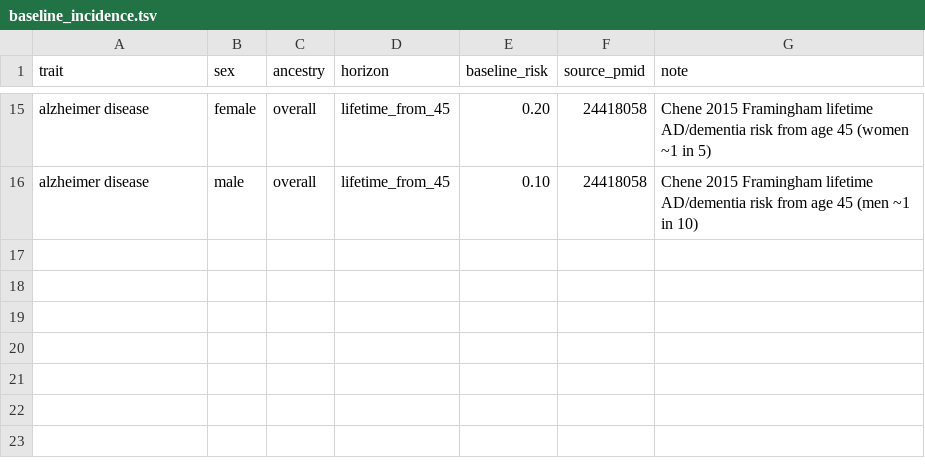
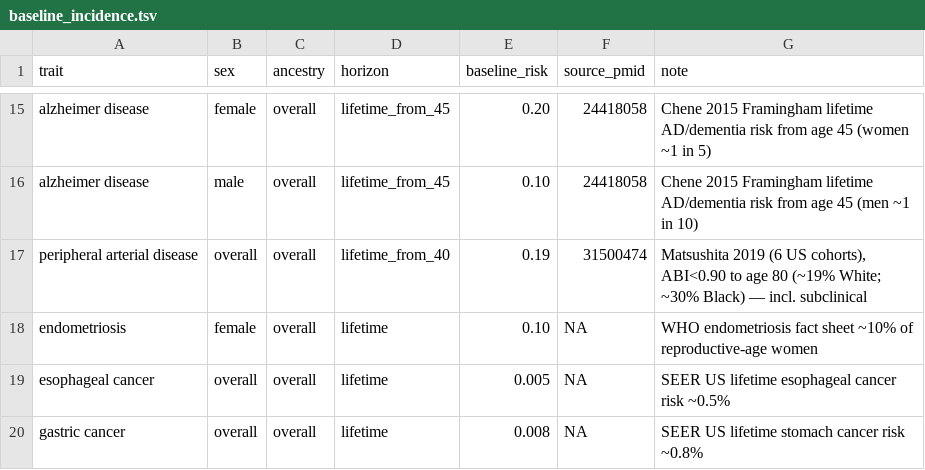
Before and after one commit to alvin8-git/poly-suite, a TSV file: resources/baseline_incidence.tsv, drawn as a sheet; only a part is shown, gaps mark what is left out.

```diff
--- a/resources/baseline_incidence.tsv
+++ b/resources/baseline_incidence.tsv
@@ -16 +16,5 @@ alzheimer disease	female	overall	lifetime_from_45	0.20	24418058	Chene 2015 Frami
 alzheimer disease	male	overall	lifetime_from_45	0.10	24418058	Chene 2015 Framingham lifetime AD/dementia risk from age 45 (men ~1 in 10)
+peripheral arterial disease	overall	overall	lifetime_from_40	0.19	31500474	Matsushita 2019 (6 US cohorts), ABI<0.90 to age 80 (~19% White; ~30% Black) — incl. subclinical
+endometriosis	female	overall	lifetime	0.10	NA	WHO endometriosis fact sheet ~10% of reproductive-age women
+esophageal cancer	overall	overall	lifetime	0.005	NA	SEER US lifetime esophageal cancer risk ~0.5%
+gastric cancer	overall	overall	lifetime	0.008	NA	SEER US lifetime stomach cancer risk ~0.8%
```
Also changed, not shown: resources/pgs_effect.tsv, 5 other files.
